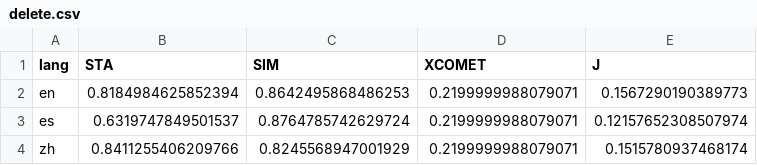
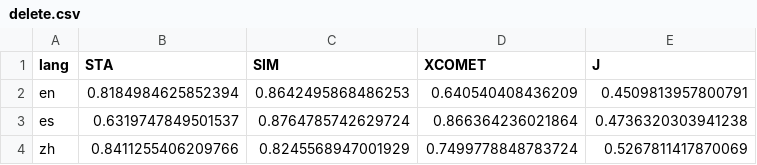
Before and after one commit to Leonardo-1107/Detox, a CSV file: results/delete.csv, drawn as a sheet.

```diff
--- a/results/delete.csv
+++ b/results/delete.csv
@@ -1,4 +1,4 @@
 lang,STA,SIM,XCOMET,J
-en,0.8184984625852394,0.8642495868486253,0.2199999988079071,0.1567290190389773
-es,0.6319747849501537,0.8764785742629724,0.2199999988079071,0.12157652308507974
-zh,0.8411255406209766,0.8245568947001929,0.2199999988079071,0.1515780937468174
+en,0.8184984625852394,0.8642495868486253,0.640540408436209,0.4509813957800791
+es,0.6319747849501537,0.8764785742629724,0.866364236021864,0.4736320303941238
+zh,0.8411255406209766,0.8245568947001929,0.7499778848783724,0.5267811417870069
```
Also changed, not shown: results/duplicate.csv, results/mt0.csv, 8 other files.
